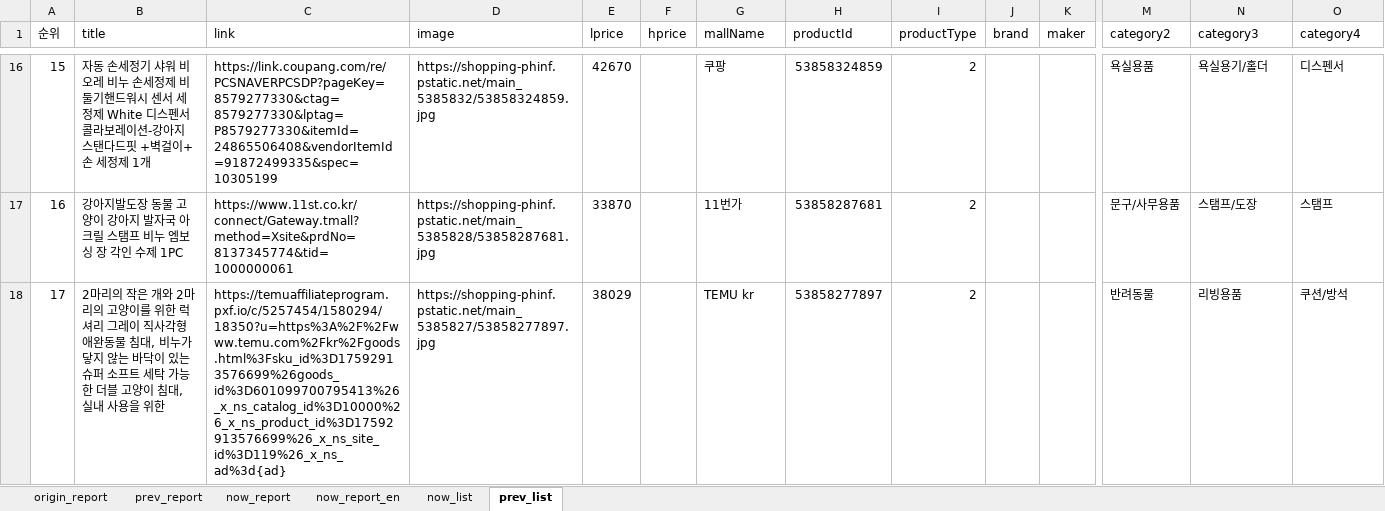
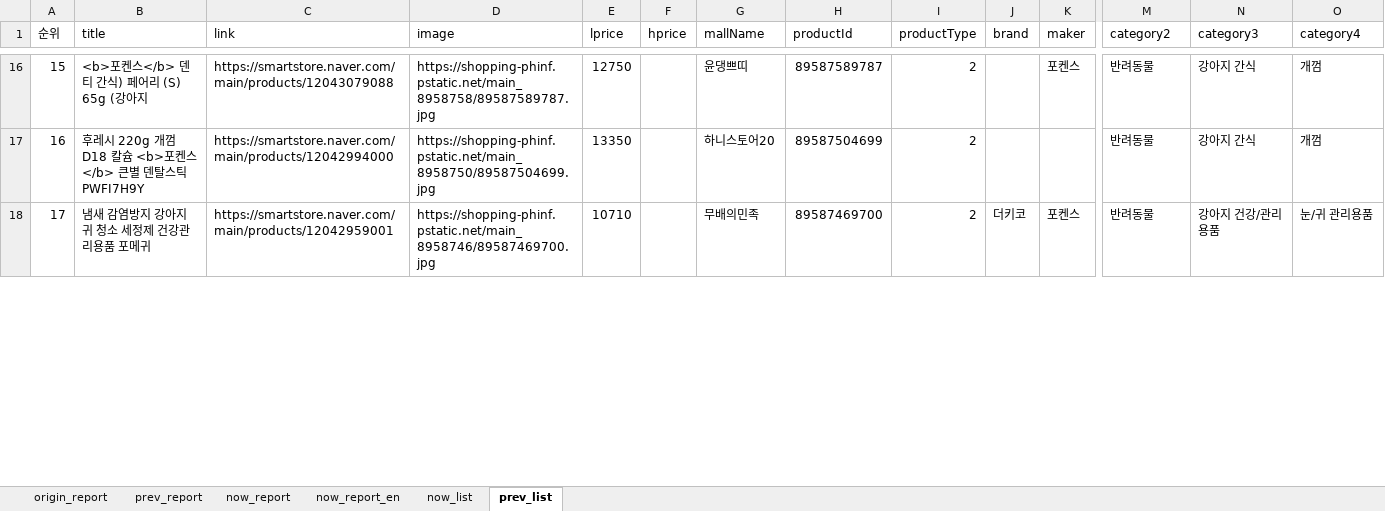
Before and after one commit to onizuka-38/ai_x, an Excel workbook: source/09_GenerativeAI_RPA/genai_rpa.xlsx, sheet prev_list, drawn as a sheet; only a part is shown, gaps mark what is left out; values as stored, in another font and other column widths than the file's, no borders; the diff covers the shown part only; the diff names each change by its address in the sheet, - before the commit and + after, or states it on an @@ line.

```diff
--- a/source/09_GenerativeAI_RPA/genai_rpa.xlsx (sheet prev_list)
+++ b/source/09_GenerativeAI_RPA/genai_rpa.xlsx (sheet prev_list)
-B16 (title): 자동 손세정기 샤워 비오레 비누 손세정제 비둘기핸드워시 센서 세정제 White 디스펜서 콜라보레이션-강아지 스탠다드핏 +벽걸이+손 세정제 1개
+B16 (title): <b>포켄스</b> 덴티 간식) 페어리 (S) 65g (강아지
-C16 (link): https://link.coupang.com/re/PCSNAVERPCSDP?pageKey=8579277330&ctag=8579277330&lptag=P8579277330&itemId=24865506408&vendorItemId=91872499335&spec=10305199
+C16 (link): https://smartstore.naver.com/main/products/12043079088
-D16 (image): https://shopping-phinf.pstatic.net/main_5385832/53858324859.jpg
+D16 (image): https://shopping-phinf.pstatic.net/main_8958758/89587589787.jpg
-E16 (lprice): 42670
+E16 (lprice): 12750
-G16 (mallName): 쿠팡
+G16 (mallName): 윤댕쁘띠
-H16 (productId): 53858324859
+H16 (productId): 89587589787
-K16 (maker): (empty)
+K16 (maker): 포켄스
-M16 (category2): 욕실용품
+M16 (category2): 반려동물
-N16 (category3): 욕실용기/홀더
+N16 (category3): 강아지 간식
-O16 (category4): 디스펜서
+O16 (category4): 개껌
-B17 (title): 강아지발도장 동물 고양이 강아지 발자국 아크릴 스탬프 비누 엠보싱 장 각인 수제 1PC
+B17 (title): 후레시 220g 개껌 D18 칼슘 <b>포켄스</b> 큰별 덴탈스틱 PWFI7H9Y
-C17 (link): https://www.11st.co.kr/connect/Gateway.tmall?method=Xsite&prdNo=8137345774&tid=1000000061
+C17 (link): https://smartstore.naver.com/main/products/12042994000
-D17 (image): https://shopping-phinf.pstatic.net/main_5385828/53858287681.jpg
+D17 (image): https://shopping-phinf.pstatic.net/main_8958750/89587504699.jpg
-E17 (lprice): 33870
+E17 (lprice): 13350
-G17 (mallName): 11번가
+G17 (mallName): 하니스토어20
-H17 (productId): 53858287681
+H17 (productId): 89587504699
-M17 (category2): 문구/사무용품
+M17 (category2): 반려동물
-N17 (category3): 스탬프/도장
+N17 (category3): 강아지 간식
-O17 (category4): 스탬프
+O17 (category4): 개껌
-B18 (title): 2마리의 작은 개와 2마리의 고양이를 위한 럭셔리 그레이 직사각형 애완동물 침대, 비누가 닿지 않는 바닥이 있는 슈퍼 소프트 세탁 가능한 더블 고양이 침대, 실내 사용을 위한
+B18 (title): 냄새 감염방지 강아지 귀 청소 세정제 건강관리용품 포메귀
-C18 (link): https://temuaffiliateprogram.pxf.io/c/5257454/1580294/18350?u=https%3A%2F%2Fwww.temu.com%2Fkr%2Fgoods.html%3Fsku_id%3D17592913576699%26goods_id%3D601099700795413%26_x_ns_catalog_id%3D10000%26_x_ns_product_id%3D17592913576699%26_x_ns_site_id%3D119%26_x_ns_ad%3d{ad}
+C18 (link): https://smartstore.naver.com/main/products/12042959001
-D18 (image): https://shopping-phinf.pstatic.net/main_5385827/53858277897.jpg
+D18 (image): https://shopping-phinf.pstatic.net/main_8958746/89587469700.jpg
-E18 (lprice): 38029
+E18 (lprice): 10710
-G18 (mallName): TEMU kr
+G18 (mallName): 무배의민족
-H18 (productId): 53858277897
+H18 (productId): 89587469700
-J18 (brand): (empty)
+J18 (brand): 더키코
-K18 (maker): (empty)
+K18 (maker): 포켄스
-N18 (category3): 리빙용품
+N18 (category3): 강아지 건강/관리용품
-O18 (category4): 쿠션/방석
+O18 (category4): 눈/귀 관리용품
```
Also changed, not shown: 160 edited cells elsewhere in this sheet, sheet now_list, 3 other files.
